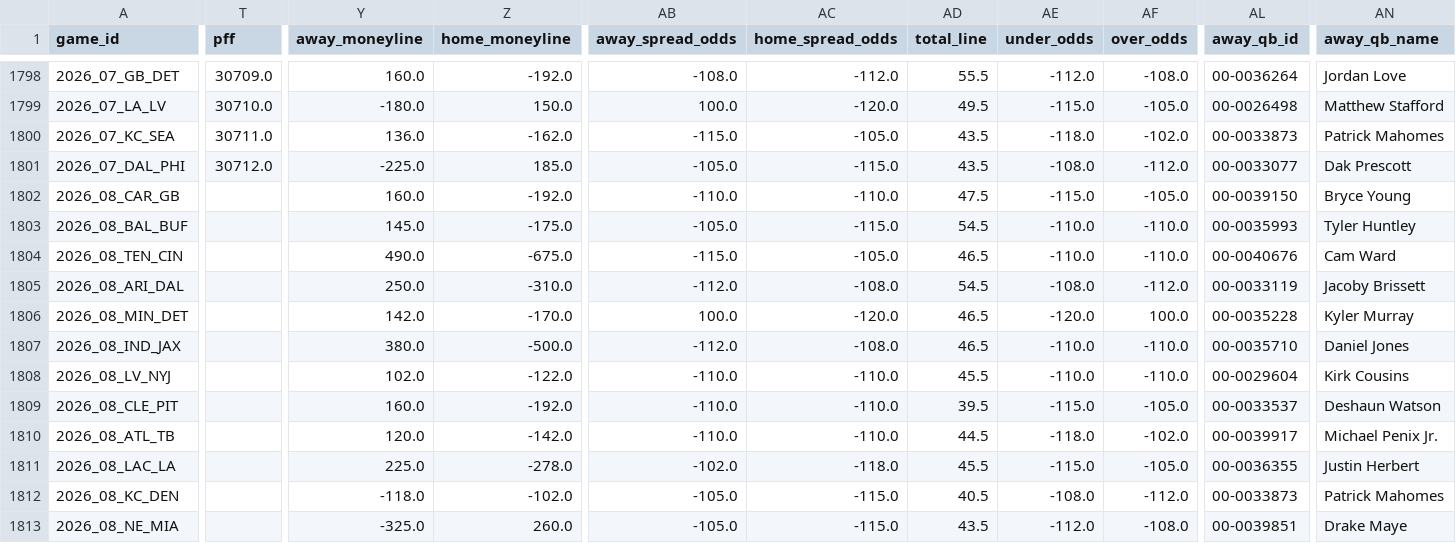
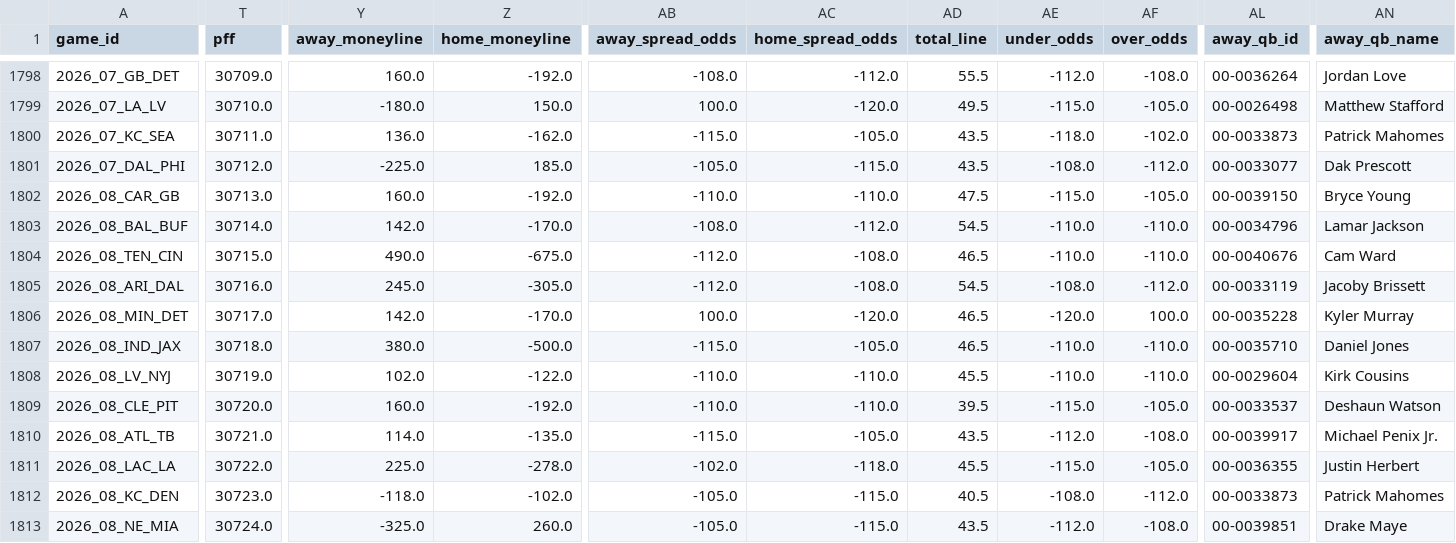
Before and after one commit to gmalbert/nfl-predictions, a CSV file: data_files/nfl_games_historical.csv, drawn as a sheet; only a part is shown, gaps mark what is left out; the diff covers the shown part only; the diff names each change by its address in the sheet, - before the commit and + after, or states it on an @@ line.

```diff
--- a/data_files/nfl_games_historical.csv
+++ b/data_files/nfl_games_historical.csv
-T1802 (pff): (empty)
+T1802 (pff): 30713.0
-T1803 (pff): (empty)
+T1803 (pff): 30714.0
-Y1803 (away_moneyline): 145.0
+Y1803 (away_moneyline): 142.0
-Z1803 (home_moneyline): -175.0
+Z1803 (home_moneyline): -170.0
-AB1803 (away_spread_odds): -105.0
+AB1803 (away_spread_odds): -108.0
-AC1803 (home_spread_odds): -115.0
+AC1803 (home_spread_odds): -112.0
-AL1803 (away_qb_id): 00-0035993
+AL1803 (away_qb_id): 00-0034796
-AN1803 (away_qb_name): Tyler Huntley
+AN1803 (away_qb_name): Lamar Jackson
-T1804 (pff): (empty)
+T1804 (pff): 30715.0
-AB1804 (away_spread_odds): -115.0
+AB1804 (away_spread_odds): -112.0
-AC1804 (home_spread_odds): -105.0
+AC1804 (home_spread_odds): -108.0
-T1805 (pff): (empty)
+T1805 (pff): 30716.0
-Y1805 (away_moneyline): 250.0
+Y1805 (away_moneyline): 245.0
-Z1805 (home_moneyline): -310.0
+Z1805 (home_moneyline): -305.0
-T1806 (pff): (empty)
+T1806 (pff): 30717.0
-T1807 (pff): (empty)
+T1807 (pff): 30718.0
-AB1807 (away_spread_odds): -112.0
+AB1807 (away_spread_odds): -115.0
-AC1807 (home_spread_odds): -108.0
+AC1807 (home_spread_odds): -105.0
-T1808 (pff): (empty)
+T1808 (pff): 30719.0
-T1809 (pff): (empty)
+T1809 (pff): 30720.0
-T1810 (pff): (empty)
+T1810 (pff): 30721.0
-Y1810 (away_moneyline): 120.0
+Y1810 (away_moneyline): 114.0
-Z1810 (home_moneyline): -142.0
+Z1810 (home_moneyline): -135.0
-AB1810 (away_spread_odds): -110.0
+AB1810 (away_spread_odds): -115.0
-AC1810 (home_spread_odds): -110.0
+AC1810 (home_spread_odds): -105.0
-AD1810 (total_line): 44.5
+AD1810 (total_line): 43.5
-AE1810 (under_odds): -118.0
+AE1810 (under_odds): -112.0
-AF1810 (over_odds): -102.0
+AF1810 (over_odds): -108.0
-T1811 (pff): (empty)
+T1811 (pff): 30722.0
-T1812 (pff): (empty)
+T1812 (pff): 30723.0
-T1813 (pff): (empty)
+T1813 (pff): 30724.0
```
Also changed, not shown: 81 edited cells elsewhere in this file, data_files/model_feature_importances.csv, 3 other files.
